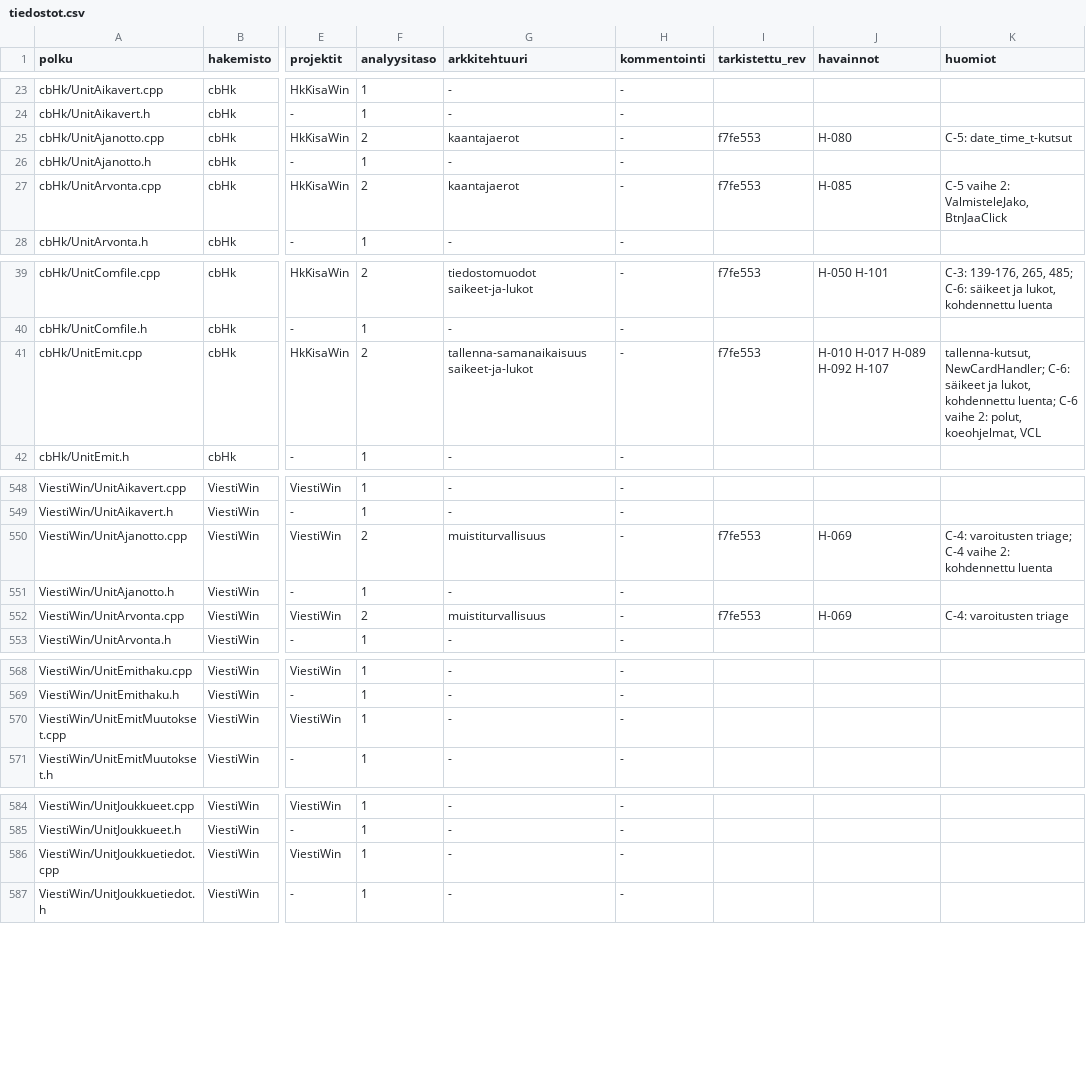
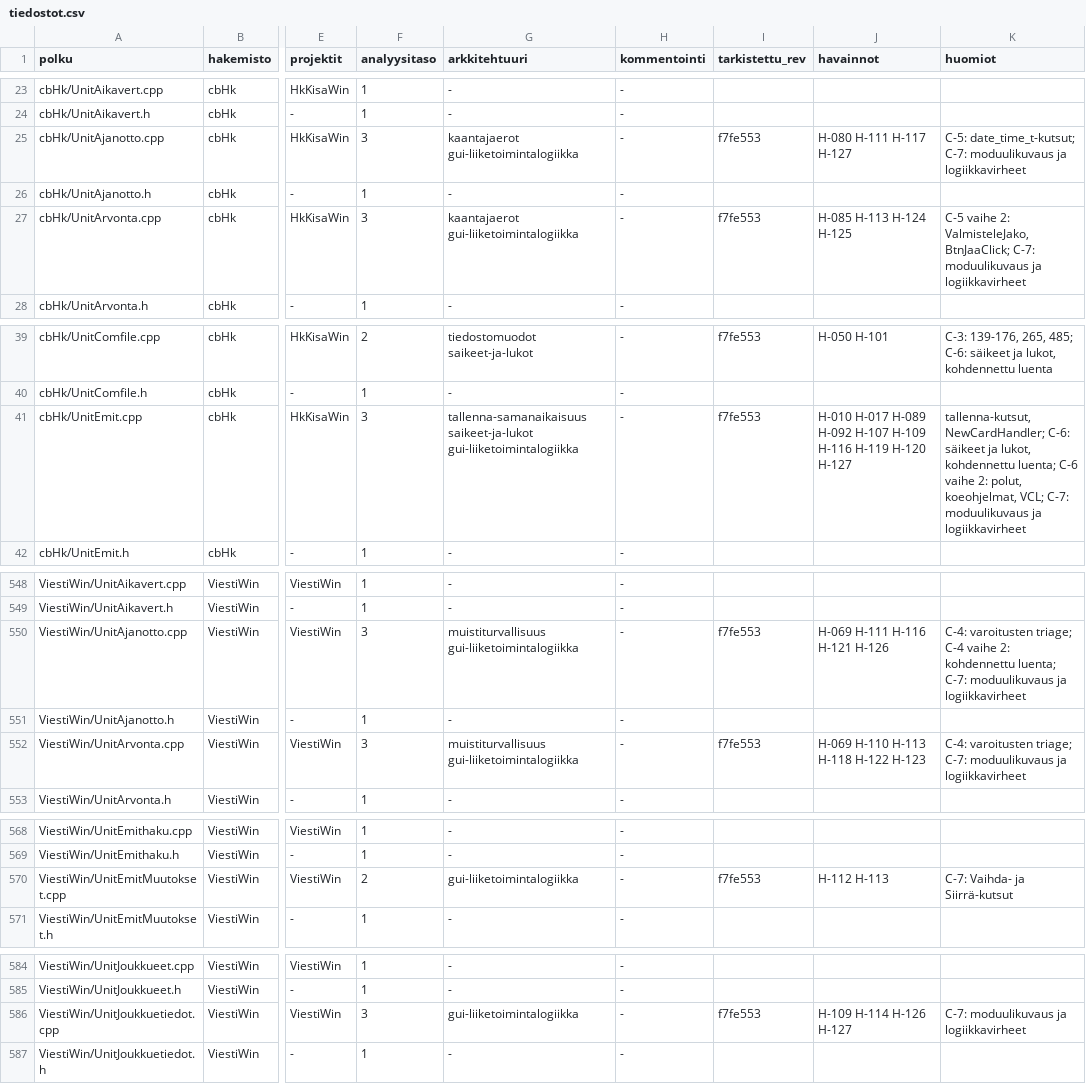
Before and after one commit to PirilaTP/tulospalvelu, a CSV file: doc/arkkitehtuuri/rekisteri/tiedostot.csv, drawn as a sheet; only a part is shown, gaps mark what is left out; the diff covers the shown part only; the diff names each change by its address in the sheet, - before the commit and + after, or states it on an @@ line.

```diff
--- a/doc/arkkitehtuuri/rekisteri/tiedostot.csv
+++ b/doc/arkkitehtuuri/rekisteri/tiedostot.csv
-F25 (analyysitaso): 2
+F25 (analyysitaso): 3
-G25 (arkkitehtuuri): kaantajaerot
+G25 (arkkitehtuuri): kaantajaerot gui-liiketoimintalogiikka
-J25 (havainnot): H-080
+J25 (havainnot): H-080 H-111 H-117 H-127
-K25 (huomiot): C-5: date_time_t-kutsut
+K25 (huomiot): C-5: date_time_t-kutsut; C-7: moduulikuvaus ja logiikkavirheet
-F27 (analyysitaso): 2
+F27 (analyysitaso): 3
-G27 (arkkitehtuuri): kaantajaerot
+G27 (arkkitehtuuri): kaantajaerot gui-liiketoimintalogiikka
-J27 (havainnot): H-085
+J27 (havainnot): H-085 H-113 H-124 H-125
-K27 (huomiot): …2: ValmisteleJako, BtnJaaClick
+K27 (huomiot): …2: ValmisteleJako, BtnJaaClick; C-7: moduulikuvaus ja logiikkavirheet
-F41 (analyysitaso): 2
+F41 (analyysitaso): 3
-G41 (arkkitehtuuri): tallenna-samanaikaisuus saikeet-ja-lukot
+G41 (arkkitehtuuri): tallenna-samanaikaisuus saikeet-ja-lukot gui-liiketoimintalogiikka
-J41 (havainnot): H-010 H-017 H-089 H-092 H-107
+J41 (havainnot): H-010 H-017 H-089 H-092 H-107 H-109 H-116 H-119 H-120 H-127
-K41 (huomiot): …polut, koeohjelmat, VCL
+K41 (huomiot): …polut, koeohjelmat, VCL; C-7: moduulikuvaus ja logiikkavirheet
-F550 (analyysitaso): 2
+F550 (analyysitaso): 3
-G550 (arkkitehtuuri): muistiturvallisuus
+G550 (arkkitehtuuri): muistiturvallisuus gui-liiketoimintalogiikka
-J550 (havainnot): H-069
+J550 (havainnot): H-069 H-111 H-116 H-121 H-126
-K550 (huomiot): …2: kohdennettu luenta
+K550 (huomiot): …2: kohdennettu luenta; C-7: moduulikuvaus ja logiikkavirheet
-F552 (analyysitaso): 2
+F552 (analyysitaso): 3
-G552 (arkkitehtuuri): muistiturvallisuus
+G552 (arkkitehtuuri): muistiturvallisuus gui-liiketoimintalogiikka
-J552 (havainnot): H-069
+J552 (havainnot): H-069 H-110 H-113 H-118 H-122 H-123
-K552 (huomiot): C-4: varoitusten triage
+K552 (huomiot): C-4: varoitusten triage; C-7: moduulikuvaus ja logiikkavirheet
-F570 (analyysitaso): 1
+F570 (analyysitaso): 2
-G570 (arkkitehtuuri): -
+G570 (arkkitehtuuri): gui-liiketoimintalogiikka
-I570 (tarkistettu_rev): (empty)
+I570 (tarkistettu_rev): f7fe553
-J570 (havainnot): (empty)
+J570 (havainnot): H-112 H-113
-K570 (huomiot): (empty)
+K570 (huomiot): C-7: Vaihda- ja Siirrä-kutsut
-F586 (analyysitaso): 1
+F586 (analyysitaso): 3
-G586 (arkkitehtuuri): -
+G586 (arkkitehtuuri): gui-liiketoimintalogiikka
-I586 (tarkistettu_rev): (empty)
+I586 (tarkistettu_rev): f7fe553
-J586 (havainnot): (empty)
+J586 (havainnot): H-109 H-114 H-126 H-127
-K586 (huomiot): (empty)
+K586 (huomiot): C-7: moduulikuvaus ja logiikkavirheet
```
Also changed, not shown: 18 edited cells elsewhere in this file, 14 other files.
